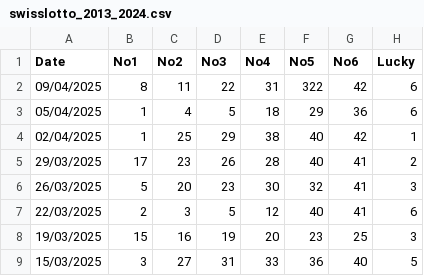
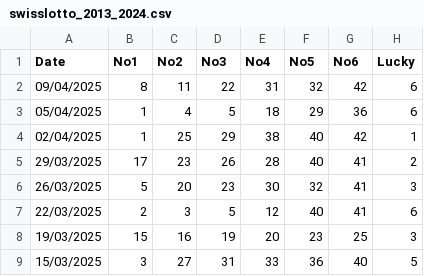
Before and after one commit to NicolasRamosaj/swiss_lotto_analyser, a CSV file: data/swisslotto_2013_2024.csv, drawn as a sheet; only a part is shown; the diff names each change by its address in the sheet, - before the commit and + after, or states it on an @@ line.

Commit message:
Update dataset

```diff
--- a/data/swisslotto_2013_2024.csv
+++ b/data/swisslotto_2013_2024.csv
-F2 (No5): 322
+F2 (No5): 32
```
